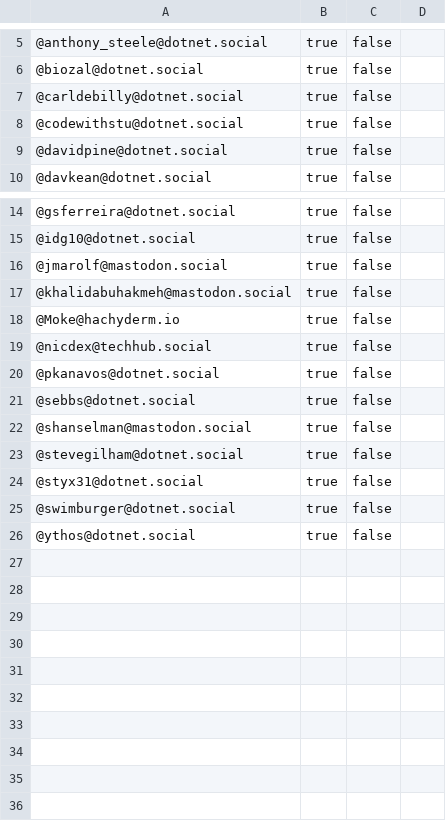
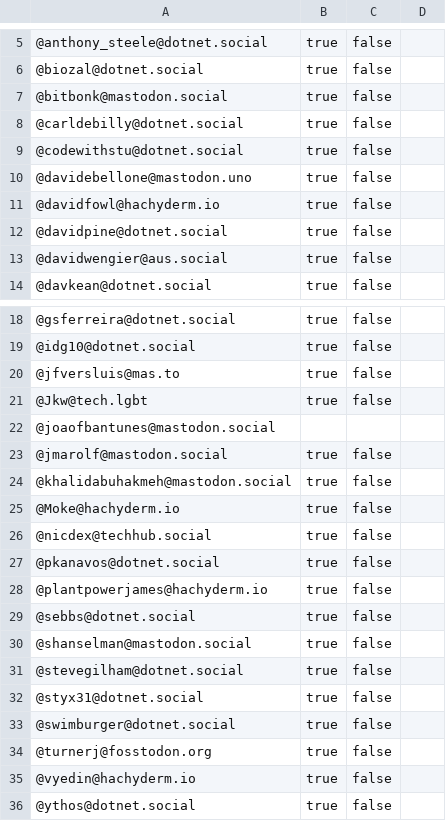
Before and after one commit to przemekperon/mastodon-it-lists, a CSV file: csharp.csv, drawn as a sheet; only a part is shown, gaps mark what is left out; the diff names each change by its address in the sheet, - before the commit and + after, or states it on an @@ line.

```diff
--- a/csharp.csv
+++ b/csharp.csv
+row 7: @bitbonk@mastodon.social | true | false
+row 10: @davidebellone@mastodon.uno | true | false
+row 11: @davidfowl@hachyderm.io | true | false
+row 13: @davidwengier@aus.social | true | false
+row 20: @jfversluis@mas.to | true | false
+row 21: @Jkw@tech.lgbt | true | false
+row 22: @joaofbantunes@mastodon.social
+row 28: @plantpowerjames@hachyderm.io | true | false
+row 34: @turnerj@fosstodon.org | true | false
+row 35: @vyedin@hachyderm.io | true | false
```
Also changed, not shown: golang.csv, rust.csv.
